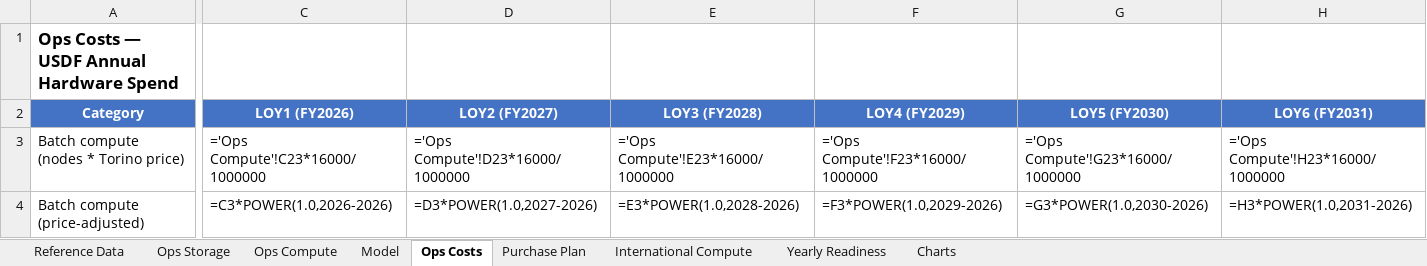
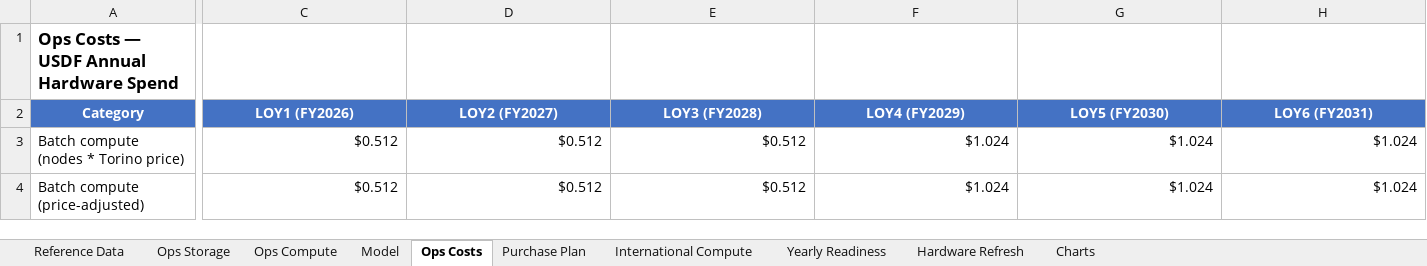
Before and after one commit to lsst/rubin-sizing-model, an Excel workbook: rubin_sizing_model_2026.xlsx, sheet Ops Costs, drawn as a sheet; only a part is shown, gaps mark what is left out; values as stored, in another font and other column widths than the file's, no borders; formulas without a stored value are shown as written; the diff covers the shown part only; the diff names each change by its address in the sheet, - before the commit and + after, or states it on an @@ line.

```diff
--- a/rubin_sizing_model_2026.xlsx (sheet Ops Costs)
+++ b/rubin_sizing_model_2026.xlsx (sheet Ops Costs)
+sheet tab: Hardware Refresh
-C3 (LOY1 (FY2026)): ='Ops Compute'!C23*16000/1000000
+C3 (LOY1 (FY2026)): $0.512
-D3 (LOY2 (FY2027)): ='Ops Compute'!D23*16000/1000000
+D3 (LOY2 (FY2027)): $0.512
-E3 (LOY3 (FY2028)): ='Ops Compute'!E23*16000/1000000
+E3 (LOY3 (FY2028)): $0.512
-F3 (LOY4 (FY2029)): ='Ops Compute'!F23*16000/1000000
+F3 (LOY4 (FY2029)): $1.024
-G3 (LOY5 (FY2030)): ='Ops Compute'!G23*16000/1000000
+G3 (LOY5 (FY2030)): $1.024
-H3 (LOY6 (FY2031)): ='Ops Compute'!H23*16000/1000000
+H3 (LOY6 (FY2031)): $1.024
-C4 (LOY1 (FY2026)): =C3*POWER(1.0,2026-2026)
+C4 (LOY1 (FY2026)): $0.512
-D4 (LOY2 (FY2027)): =D3*POWER(1.0,2027-2026)
+D4 (LOY2 (FY2027)): $0.512
-E4 (LOY3 (FY2028)): =E3*POWER(1.0,2028-2026)
+E4 (LOY3 (FY2028)): $0.512
-F4 (LOY4 (FY2029)): =F3*POWER(1.0,2029-2026)
+F4 (LOY4 (FY2029)): $1.024
-G4 (LOY5 (FY2030)): =G3*POWER(1.0,2030-2026)
+G4 (LOY5 (FY2030)): $1.024
-H4 (LOY6 (FY2031)): =H3*POWER(1.0,2031-2026)
+H4 (LOY6 (FY2031)): $1.024
```
Also changed, not shown: 176 edited cells elsewhere in this sheet, sheet Ops Compute, sheet Charts, sheet Purchase Plan, sheet International Compute, sheet Ops Storage, sheet Yearly Readiness, 2 more sheets, formulas that keep their value, charts or pictures, 9 other files.
